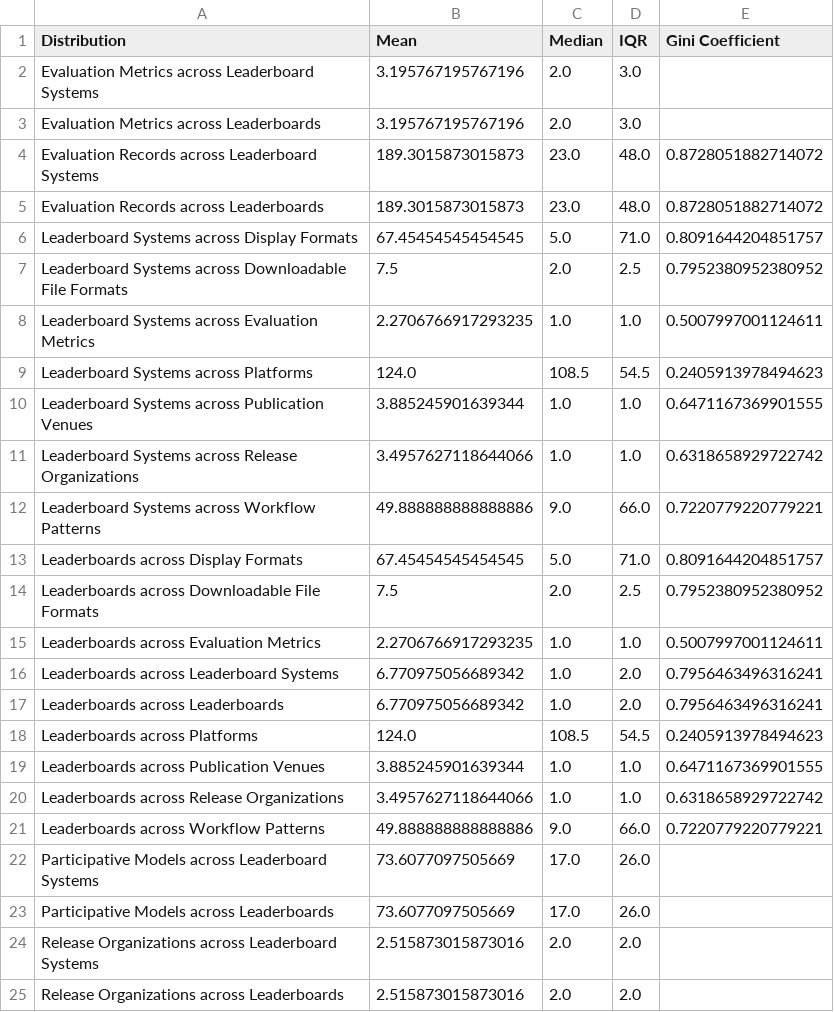
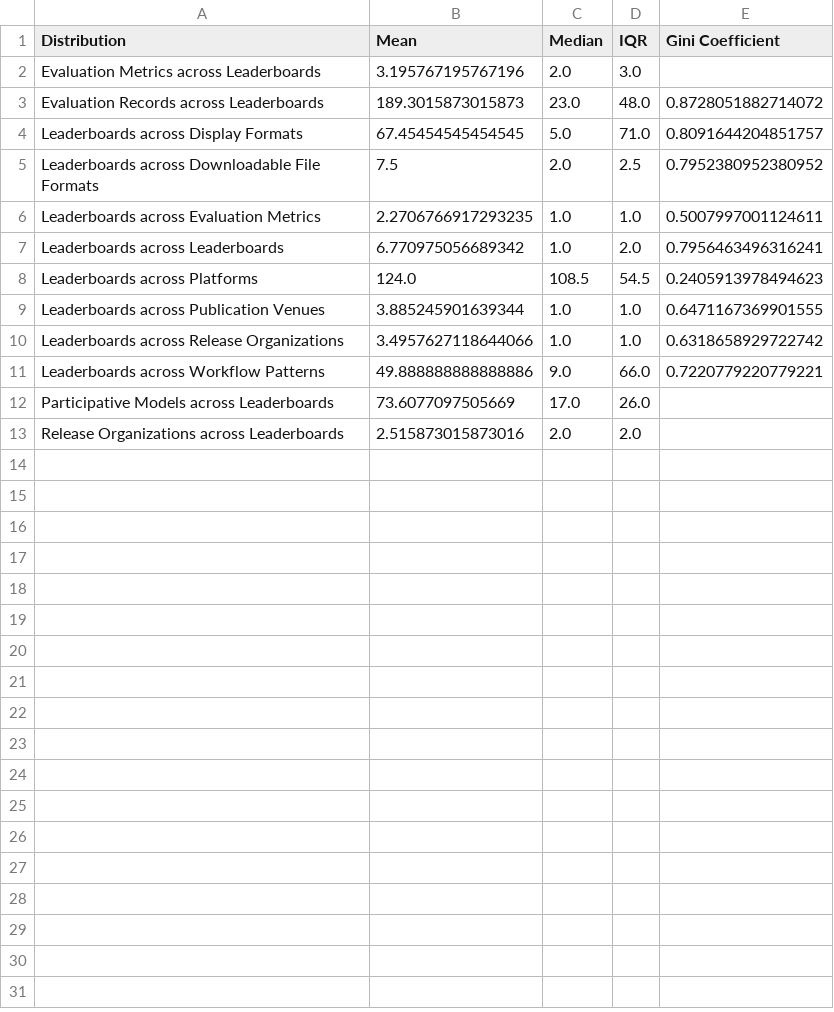
Before and after one commit to zhimin-z/Foundation-Model-Leaderboard-Survey, a CSV file: meta/leaderboard_statistics.csv, drawn as a sheet.

```diff
--- a/meta/leaderboard_statistics.csv
+++ b/meta/leaderboard_statistics.csv
@@ -1,13 +1,4 @@
 Distribution,Mean,Median,IQR,Gini Coefficient
-Evaluation Metrics across Leaderboard Systems,3.195767195767196,2.0,3.0,
 Evaluation Metrics across Leaderboards,3.195767195767196,2.0,3.0,
-Evaluation Records across Leaderboard Systems,189.3015873015873,23.0,48.0,0.8728051882714072
 Evaluation Records across Leaderboards,189.3015873015873,23.0,48.0,0.8728051882714072
-Leaderboard Systems across Display Formats,67.45454545454545,5.0,71.0,0.8091644204851757
-Leaderboard Systems across Downloadable File Formats,7.5,2.0,2.5,0.7952380952380952
-Leaderboard Systems across Evaluation Metrics,2.2706766917293235,1.0,1.0,0.5007997001124611
-Leaderboard Systems across Platforms,124.0,108.5,54.5,0.2405913978494623
-Leaderboard Systems across Publication Venues,3.885245901639344,1.0,1.0,0.6471167369901555
-Leaderboard Systems across Release Organizations,3.4957627118644066,1.0,1.0,0.6318658929722742
-Leaderboard Systems across Workflow Patterns,49.888888888888886,9.0,66.0,0.7220779220779221
 Leaderboards across Display Formats,67.45454545454545,5.0,71.0,0.8091644204851757
@@ -15,3 +6,2 @@ Leaderboards across Downloadable File Formats,7.5,2.0,2.5,0.7952380952380952
 Leaderboards across Evaluation Metrics,2.2706766917293235,1.0,1.0,0.5007997001124611
-Leaderboards across Leaderboard Systems,6.770975056689342,1.0,2.0,0.7956463496316241
 Leaderboards across Leaderboards,6.770975056689342,1.0,2.0,0.7956463496316241
@@ -21,5 +11,3 @@ Leaderboards across Release Organizations,3.4957627118644066,1.0,1.0,0.631865892
 Leaderboards across Workflow Patterns,49.888888888888886,9.0,66.0,0.7220779220779221
-Participative Models across Leaderboard Systems,73.6077097505669,17.0,26.0,
 Participative Models across Leaderboards,73.6077097505669,17.0,26.0,
-Release Organizations across Leaderboard Systems,2.515873015873016,2.0,2.0,
 Release Organizations across Leaderboards,2.515873015873016,2.0,2.0,
```
Also changed, not shown: meta/Leaderboard_processed.csv, 2 other files.
